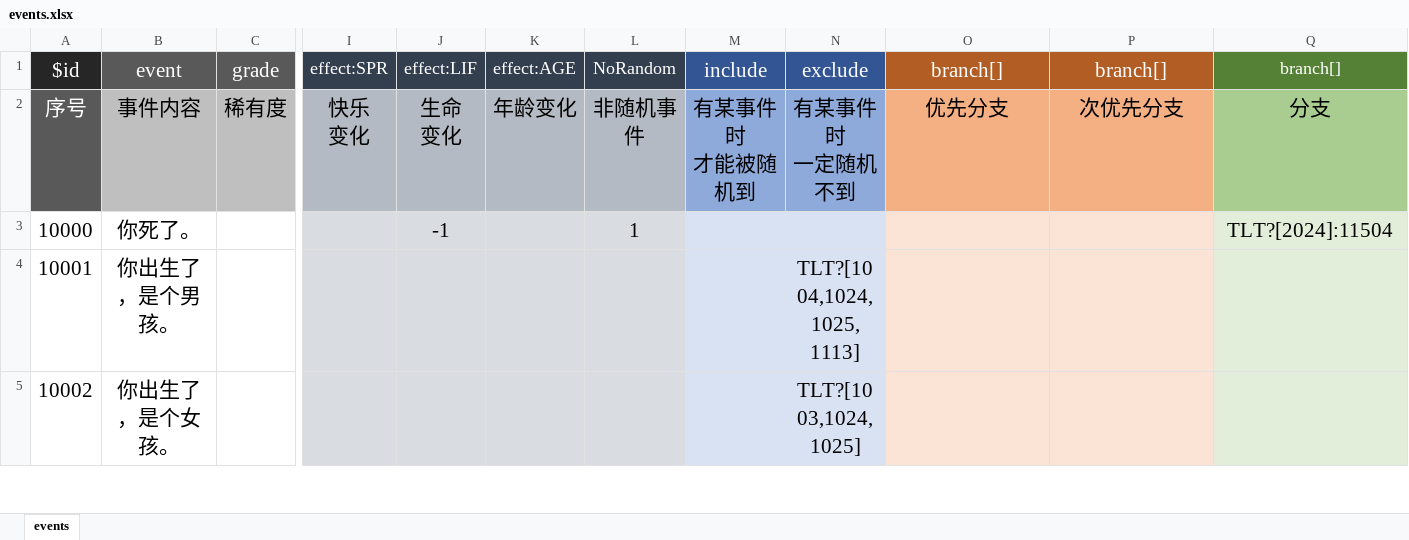
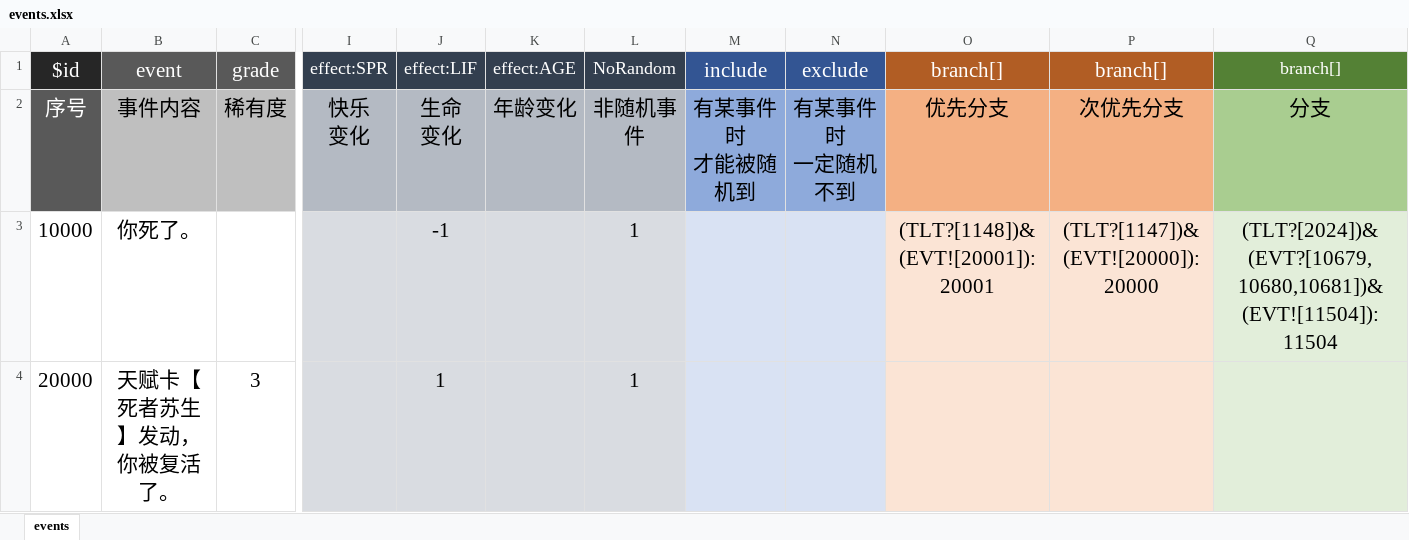
Before and after one commit to 2412322029/lifeRestart, an Excel workbook: data/en-us/events.xlsx, sheet events, drawn as a sheet; only a part is shown, gaps mark what is left out; the shorter side is filled out with more unchanged rows; values as stored, in another font and other column widths than the file's, no borders; rows hold the shown columns only; the diff covers the shown part only; the diff names each change by its address in the sheet, - before the commit and + after, or states it on an @@ line.

```diff
--- a/data/en-us/events.xlsx (sheet events)
+++ b/data/en-us/events.xlsx (sheet events)
-O3 (branch[]): (empty)
+O3 (branch[]): (TLT?[1148])&(EVT![20001]):20001
-P3 (branch[]): (empty)
+P3 (branch[]): (TLT?[1147])&(EVT![20000]):20000
-Q3 (branch[]): TLT?[2024]:11504
+Q3 (branch[]): (TLT?[2024])&(EVT?[10679,10680,10681])&(EVT![11504]):11504
+row 4: 20000 | 天赋卡【死者苏生】发动，你被复活了。 | 3 |  | 1 |  | 1
```
Also changed, not shown: 1 added row and 1 edited cell elsewhere in this sheet, data/en-us/talents.xlsx, data/zh-cn/events.xlsx, 29 other files.
